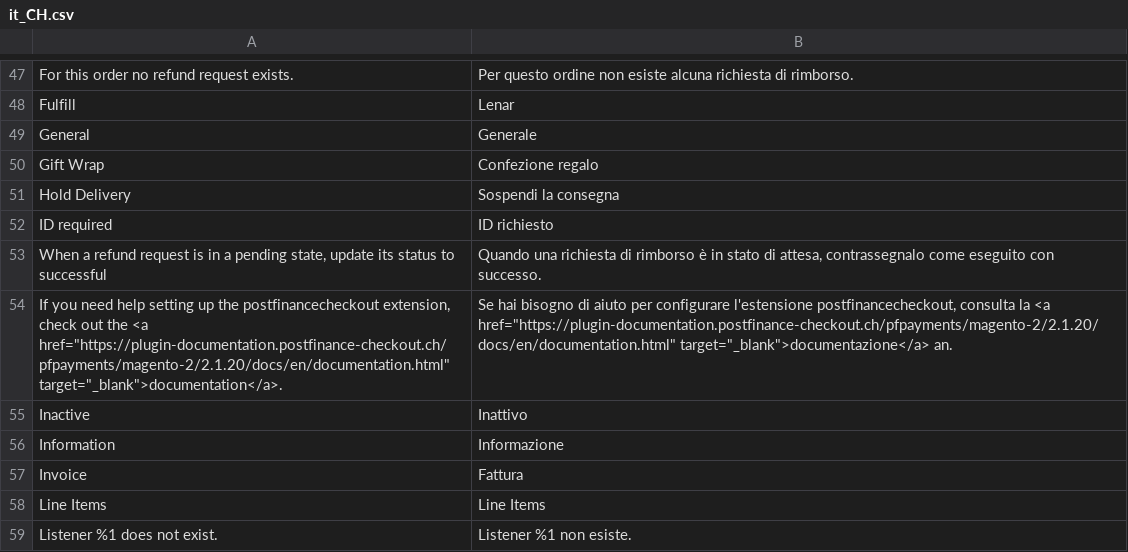
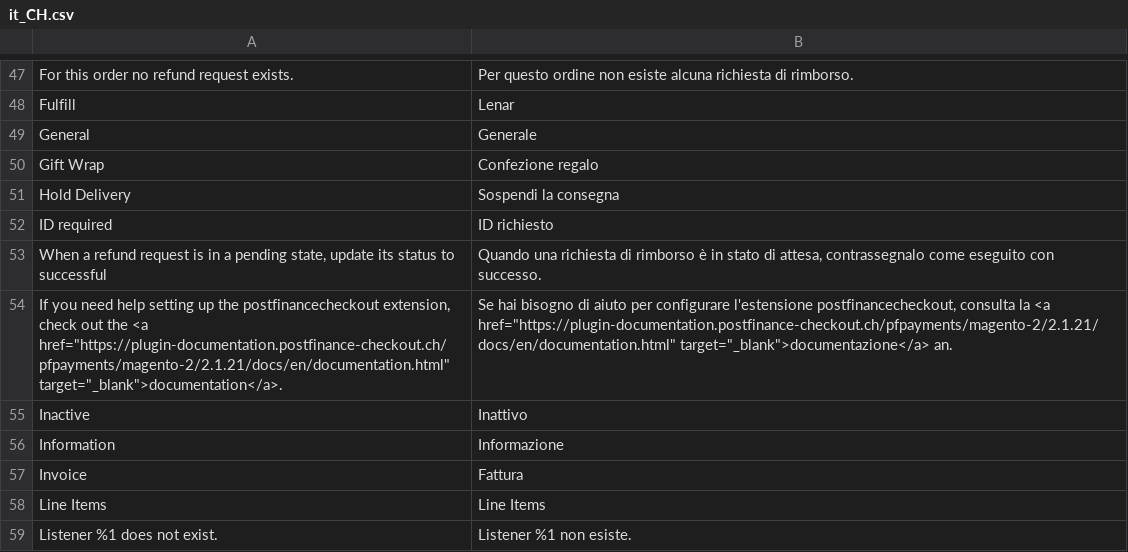
Before and after one commit to pfpayments/magento-2, a CSV file: i18n/it_CH.csv, drawn as a sheet; only a part is shown, gaps mark what is left out.

```diff
--- a/i18n/it_CH.csv
+++ b/i18n/it_CH.csv
@@ -53,3 +53,3 @@
 "When a refund request is in a pending state, update its status to successful", "Quando una richiesta di rimborso è in stato di attesa, contrassegnalo come eseguito con successo."
-"If you need help setting up the postfinancecheckout extension, check out the <a href=""https://plugin-documentation.postfinance-checkout.ch/pfpayments/magento-2/2.1.20/docs/en/documentation.html"" target=""_blank"">documentation</a>.","Se hai bisogno di aiuto per configurare l'estensione postfinancecheckout, consulta la <a href=""https://plugin-documentation.postfinance-checkout.ch/pfpayments/magento-2/2.1.20/docs/en/documentation.html"" target=""_blank"">documentazione</a> an."
+"If you need help setting up the postfinancecheckout extension, check out the <a href=""https://plugin-documentation.postfinance-checkout.ch/pfpayments/magento-2/2.1.21/docs/en/documentation.html"" target=""_blank"">documentation</a>.","Se hai bisogno di aiuto per configurare l'estensione postfinancecheckout, consulta la <a href=""https://plugin-documentation.postfinance-checkout.ch/pfpayments/magento-2/2.1.21/docs/en/documentation.html"" target=""_blank"">documentazione</a> an."
 "Inactive","Inattivo"
```
Also changed, not shown: i18n/de_CH.csv, i18n/de_DE.csv, 26 other files.
